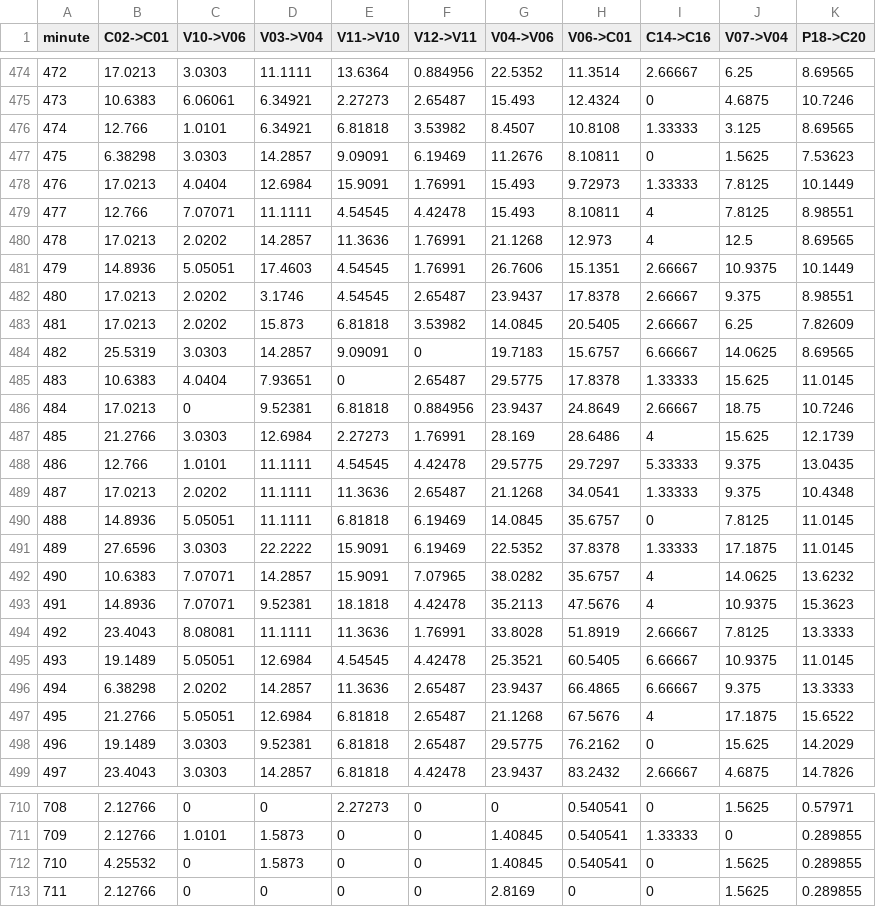
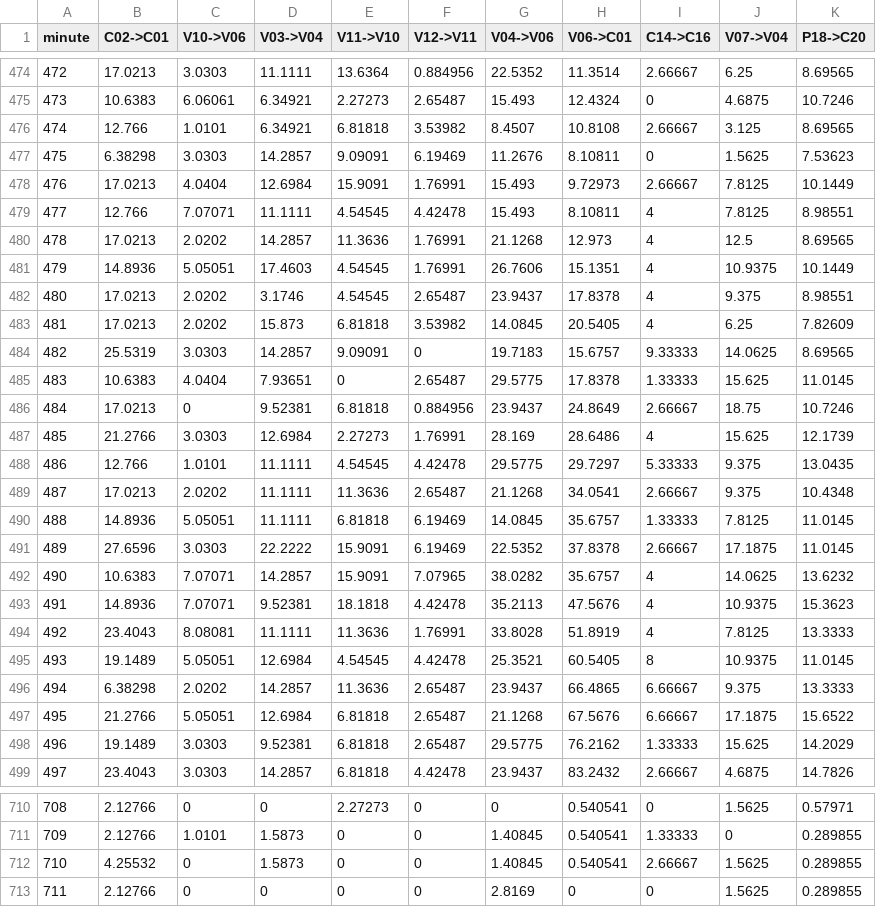
Before and after one commit to EvgeniiVasiliev123/C-and-Unix-Algorythm-s, a CSV file: lab3-traffic/results/series_top10.csv, drawn as a sheet; only a part is shown, gaps mark what is left out; the diff covers the shown part only.

```diff
--- a/lab3-traffic/results/series_top10.csv
+++ b/lab3-traffic/results/series_top10.csv
@@ -475,11 +475,11 @@ minute,C02->C01,V10->V06,V03->V04,V11->V10,V12->V11,V04->V06,V06->C01,C14->C16,V
 473,10.6383,6.06061,6.34921,2.27273,2.65487,15.493,12.4324,0,4.6875,10.7246
-474,12.766,1.0101,6.34921,6.81818,3.53982,8.4507,10.8108,1.33333,3.125,8.69565
+474,12.766,1.0101,6.34921,6.81818,3.53982,8.4507,10.8108,2.66667,3.125,8.69565
 475,6.38298,3.0303,14.2857,9.09091,6.19469,11.2676,8.10811,0,1.5625,7.53623
-476,17.0213,4.0404,12.6984,15.9091,1.76991,15.493,9.72973,1.33333,7.8125,10.1449
+476,17.0213,4.0404,12.6984,15.9091,1.76991,15.493,9.72973,2.66667,7.8125,10.1449
 477,12.766,7.07071,11.1111,4.54545,4.42478,15.493,8.10811,4,7.8125,8.98551
 478,17.0213,2.0202,14.2857,11.3636,1.76991,21.1268,12.973,4,12.5,8.69565
-479,14.8936,5.05051,17.4603,4.54545,1.76991,26.7606,15.1351,2.66667,10.9375,10.1449
-480,17.0213,2.0202,3.1746,4.54545,2.65487,23.9437,17.8378,2.66667,9.375,8.98551
-481,17.0213,2.0202,15.873,6.81818,3.53982,14.0845,20.5405,2.66667,6.25,7.82609
-482,25.5319,3.0303,14.2857,9.09091,0,19.7183,15.6757,6.66667,14.0625,8.69565
+479,14.8936,5.05051,17.4603,4.54545,1.76991,26.7606,15.1351,4,10.9375,10.1449
+480,17.0213,2.0202,3.1746,4.54545,2.65487,23.9437,17.8378,4,9.375,8.98551
+481,17.0213,2.0202,15.873,6.81818,3.53982,14.0845,20.5405,4,6.25,7.82609
+482,25.5319,3.0303,14.2857,9.09091,0,19.7183,15.6757,9.33333,14.0625,8.69565
 483,10.6383,4.0404,7.93651,0,2.65487,29.5775,17.8378,1.33333,15.625,11.0145
@@ -488,12 +488,12 @@ minute,C02->C01,V10->V06,V03->V04,V11->V10,V12->V11,V04->V06,V06->C01,C14->C16,V
 486,12.766,1.0101,11.1111,4.54545,4.42478,29.5775,29.7297,5.33333,9.375,13.0435
-487,17.0213,2.0202,11.1111,11.3636,2.65487,21.1268,34.0541,1.33333,9.375,10.4348
-488,14.8936,5.05051,11.1111,6.81818,6.19469,14.0845,35.6757,0,7.8125,11.0145
-489,27.6596,3.0303,22.2222,15.9091,6.19469,22.5352,37.8378,1.33333,17.1875,11.0145
+487,17.0213,2.0202,11.1111,11.3636,2.65487,21.1268,34.0541,2.66667,9.375,10.4348
+488,14.8936,5.05051,11.1111,6.81818,6.19469,14.0845,35.6757,1.33333,7.8125,11.0145
+489,27.6596,3.0303,22.2222,15.9091,6.19469,22.5352,37.8378,2.66667,17.1875,11.0145
 490,10.6383,7.07071,14.2857,15.9091,7.07965,38.0282,35.6757,4,14.0625,13.6232
 491,14.8936,7.07071,9.52381,18.1818,4.42478,35.2113,47.5676,4,10.9375,15.3623
-492,23.4043,8.08081,11.1111,11.3636,1.76991,33.8028,51.8919,2.66667,7.8125,13.3333
-493,19.1489,5.05051,12.6984,4.54545,4.42478,25.3521,60.5405,6.66667,10.9375,11.0145
+492,23.4043,8.08081,11.1111,11.3636,1.76991,33.8028,51.8919,4,7.8125,13.3333
+493,19.1489,5.05051,12.6984,4.54545,4.42478,25.3521,60.5405,8,10.9375,11.0145
 494,6.38298,2.0202,14.2857,11.3636,2.65487,23.9437,66.4865,6.66667,9.375,13.3333
-495,21.2766,5.05051,12.6984,6.81818,2.65487,21.1268,67.5676,4,17.1875,15.6522
-496,19.1489,3.0303,9.52381,6.81818,2.65487,29.5775,76.2162,0,15.625,14.2029
+495,21.2766,5.05051,12.6984,6.81818,2.65487,21.1268,67.5676,6.66667,17.1875,15.6522
+496,19.1489,3.0303,9.52381,6.81818,2.65487,29.5775,76.2162,1.33333,15.625,14.2029
 497,23.4043,3.0303,14.2857,6.81818,4.42478,23.9437,83.2432,2.66667,4.6875,14.7826
@@ -711,3 +711,3 @@ minute,C02->C01,V10->V06,V03->V04,V11->V10,V12->V11,V04->V06,V06->C01,C14->C16,V
 709,2.12766,1.0101,1.5873,0,0,1.40845,0.540541,1.33333,0,0.289855
-710,4.25532,0,1.5873,0,0,1.40845,0.540541,0,1.5625,0.289855
+710,4.25532,0,1.5873,0,0,1.40845,0.540541,2.66667,1.5625,0.289855
 711,2.12766,0,0,0,0,2.8169,0,0,1.5625,0.289855
```
Also changed, not shown: 156 edited cells elsewhere in this file, lab3-traffic/data/edges.csv, lab3-traffic/results/edges_baseline.csv, 11 other files.
